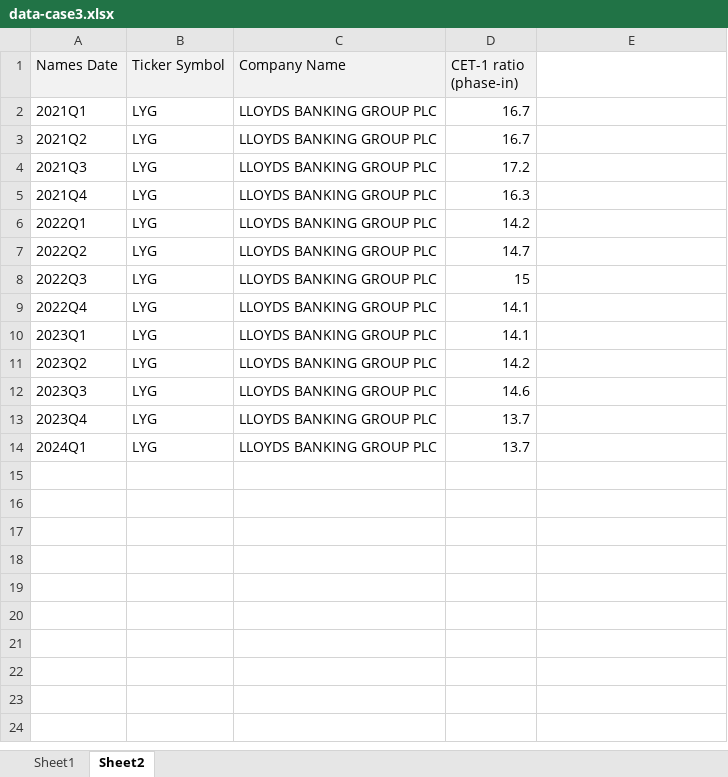
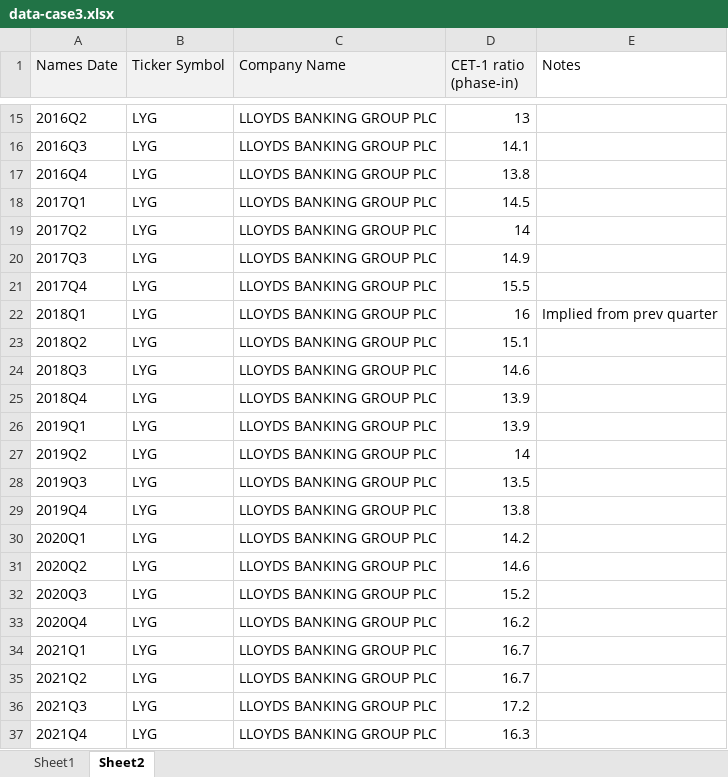
Before and after one commit to LeonCaesa/CoCo, an Excel workbook: data/Charlie1124/case3/data-case3.xlsx, sheet Sheet2, drawn as a sheet; only a part is shown, gaps mark what is left out; the shorter side is filled out with more unchanged rows; values as stored, in another font and other column widths than the file's, no borders; the diff covers the shown part only; the diff names each change by its address in the sheet, - before the commit and + after, or states it on an @@ line.

```diff
--- a/data/Charlie1124/case3/data-case3.xlsx (sheet Sheet2)
+++ b/data/Charlie1124/case3/data-case3.xlsx (sheet Sheet2)
-E1: (empty)
+E1: Notes
+row 15: 2016Q2 | LYG | LLOYDS BANKING GROUP PLC | 13
+row 16: 2016Q3 | LYG | LLOYDS BANKING GROUP PLC | 14.1
+row 17: 2016Q4 | LYG | LLOYDS BANKING GROUP PLC | 13.8
+row 18: 2017Q1 | LYG | LLOYDS BANKING GROUP PLC | 14.5
+row 19: 2017Q2 | LYG | LLOYDS BANKING GROUP PLC | 14
+row 20: 2017Q3 | LYG | LLOYDS BANKING GROUP PLC | 14.9
+row 21: 2017Q4 | LYG | LLOYDS BANKING GROUP PLC | 15.5
+row 22: 2018Q1 | LYG | LLOYDS BANKING GROUP PLC | 16 | Implied from prev quarter
+row 23: 2018Q2 | LYG | LLOYDS BANKING GROUP PLC | 15.1
+row 24: 2018Q3 | LYG | LLOYDS BANKING GROUP PLC | 14.6
+row 25: 2018Q4 | LYG | LLOYDS BANKING GROUP PLC | 13.9
+row 26: 2019Q1 | LYG | LLOYDS BANKING GROUP PLC | 13.9
+row 27: 2019Q2 | LYG | LLOYDS BANKING GROUP PLC | 14
+row 28: 2019Q3 | LYG | LLOYDS BANKING GROUP PLC | 13.5
+row 29: 2019Q4 | LYG | LLOYDS BANKING GROUP PLC | 13.8
+row 30: 2020Q1 | LYG | LLOYDS BANKING GROUP PLC | 14.2
+row 31: 2020Q2 | LYG | LLOYDS BANKING GROUP PLC | 14.6
+row 32: 2020Q3 | LYG | LLOYDS BANKING GROUP PLC | 15.2
+row 33: 2020Q4 | LYG | LLOYDS BANKING GROUP PLC | 16.2
```
Also changed, not shown: 13 added rows elsewhere in this sheet, data/Charlie1124/case5/data-case5.xlsx, 41 other files.
